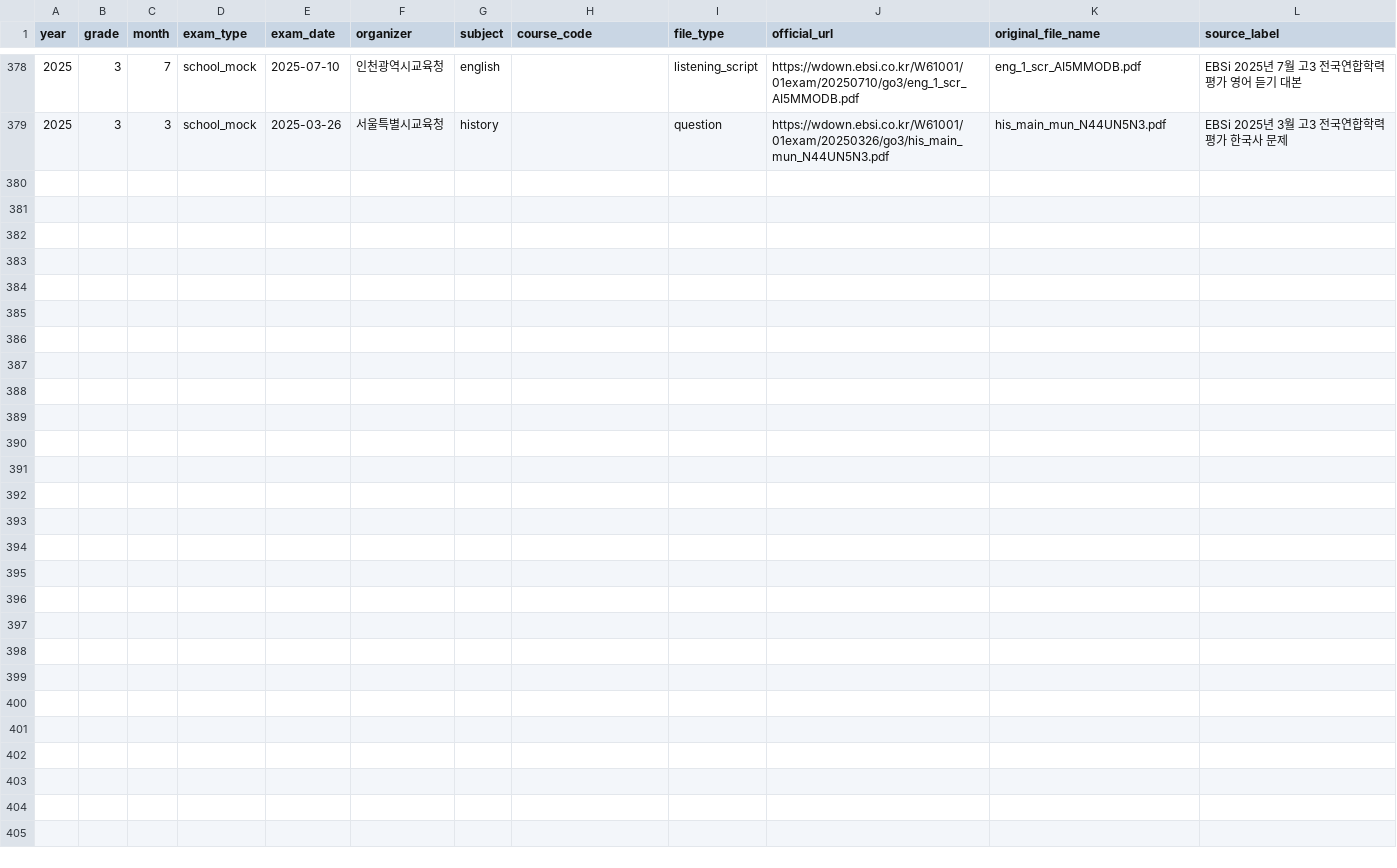
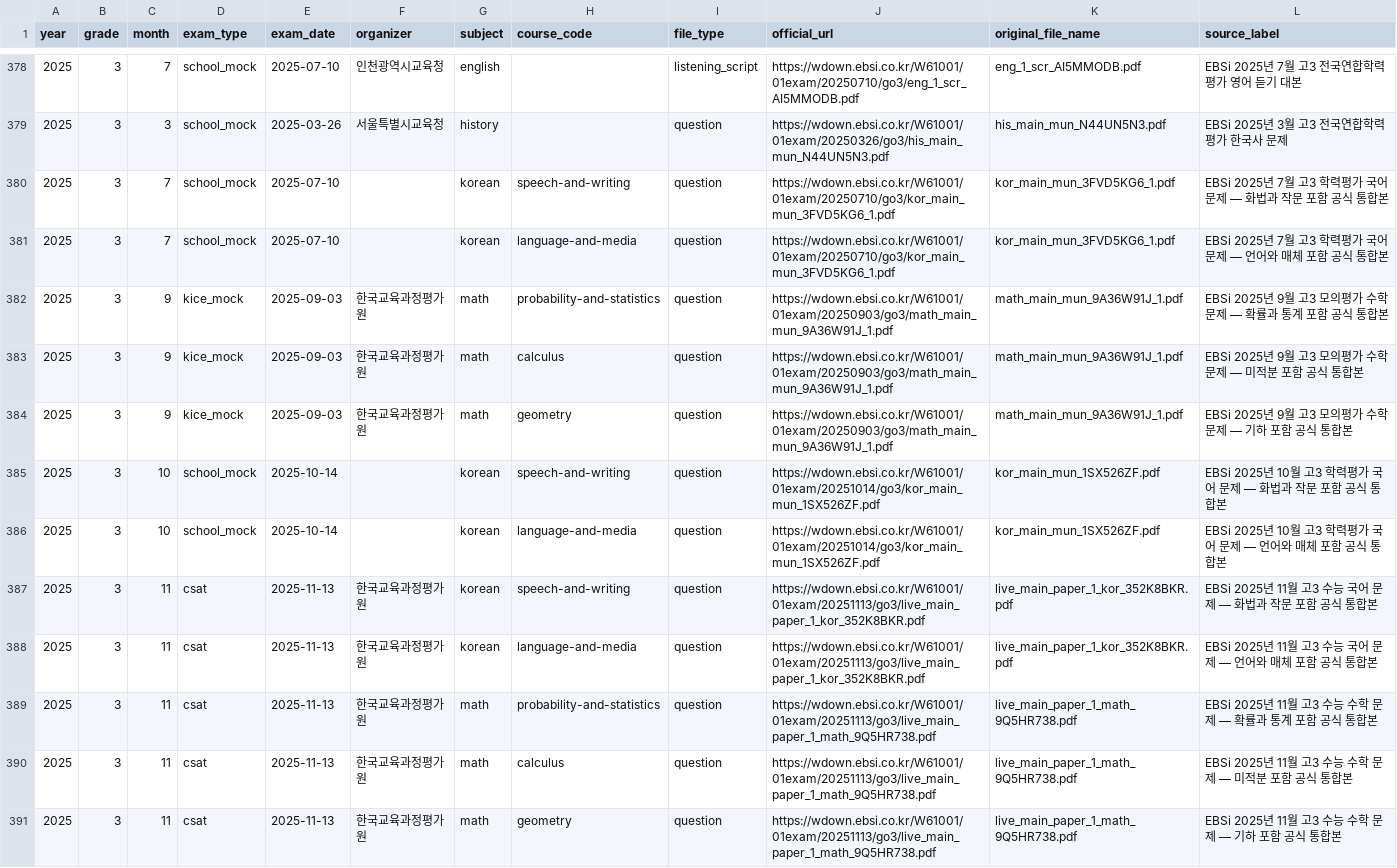
Before and after one commit to kev208dev/Mogo_storage, a CSV file: data/imports/official-urls.csv, drawn as a sheet; only a part is shown, gaps mark what is left out.

Commit message:
data: verify 2025 bundle slots and audit broken public sources

```diff
--- a/data/imports/official-urls.csv
+++ b/data/imports/official-urls.csv
@@ -379 +379,13 @@ year,grade,month,exam_type,exam_date,organizer,subject,course_code,file_type,off
 2025,3,3,school_mock,2025-03-26,서울특별시교육청,history,,question,https://wdown.ebsi.co.kr/W61001/01exam/20250326/go3/his_main_mun_N44UN5N3.pdf,his_main_mun_N44UN5N3.pdf,EBSi 2025년 3월 고3 전국연합학력평가 한국사 문제
+2025,3,7,school_mock,2025-07-10,,korean,speech-and-writing,question,https://wdown.ebsi.co.kr/W61001/01exam/20250710/go3/kor_main_mun_3FVD5KG6_1.pdf,kor_main_mun_3FVD5KG6_1.pdf,EBSi 2025년 7월 고3 학력평가 국어 문제 — 화법과 작문 포함 공식 통합본
+2025,3,7,school_mock,2025-07-10,,korean,language-and-media,question,https://wdown.ebsi.co.kr/W61001/01exam/20250710/go3/kor_main_mun_3FVD5KG6_1.pdf,kor_main_mun_3FVD5KG6_1.pdf,EBSi 2025년 7월 고3 학력평가 국어 문제 — 언어와 매체 포함 공식 통합본
+2025,3,9,kice_mock,2025-09-03,한국교육과정평가원,math,probability-and-statistics,question,https://wdown.ebsi.co.kr/W61001/01exam/20250903/go3/math_main_mun_9A36W91J_1.pdf,math_main_mun_9A36W91J_1.pdf,EBSi 2025년 9월 고3 모의평가 수학 문제 — 확률과 통계 포함 공식 통합본
+2025,3,9,kice_mock,2025-09-03,한국교육과정평가원,math,calculus,question,https://wdown.ebsi.co.kr/W61001/01exam/20250903/go3/math_main_mun_9A36W91J_1.pdf,math_main_mun_9A36W91J_1.pdf,EBSi 2025년 9월 고3 모의평가 수학 문제 — 미적분 포함 공식 통합본
+2025,3,9,kice_mock,2025-09-03,한국교육과정평가원,math,geometry,question,https://wdown.ebsi.co.kr/W61001/01exam/20250903/go3/math_main_mun_9A36W91J_1.pdf,math_main_mun_9A36W91J_1.pdf,EBSi 2025년 9월 고3 모의평가 수학 문제 — 기하 포함 공식 통합본
+2025,3,10,school_mock,2025-10-14,,korean,speech-and-writing,question,https://wdown.ebsi.co.kr/W61001/01exam/20251014/go3/kor_main_mun_1SX526ZF.pdf,kor_main_mun_1SX526ZF.pdf,EBSi 2025년 10월 고3 학력평가 국어 문제 — 화법과 작문 포함 공식 통합본
+2025,3,10,school_mock,2025-10-14,,korean,language-and-media,question,https://wdown.ebsi.co.kr/W61001/01exam/20251014/go3/kor_main_mun_1SX526ZF.pdf,kor_main_mun_1SX526ZF.pdf,EBSi 2025년 10월 고3 학력평가 국어 문제 — 언어와 매체 포함 공식 통합본
+2025,3,11,csat,2025-11-13,한국교육과정평가원,korean,speech-and-writing,question,https://wdown.ebsi.co.kr/W61001/01exam/20251113/go3/live_main_paper_1_kor_352K8BKR.pdf,live_main_paper_1_kor_352K8BKR.pdf,EBSi 2025년 11월 고3 수능 국어 문제 — 화법과 작문 포함 공식 통합본
+2025,3,11,csat,2025-11-13,한국교육과정평가원,korean,language-and-media,question,https://wdown.ebsi.co.kr/W61001/01exam/20251113/go3/live_main_paper_1_kor_352K8BKR.pdf,live_main_paper_1_kor_352K8BKR.pdf,EBSi 2025년 11월 고3 수능 국어 문제 — 언어와 매체 포함 공식 통합본
+2025,3,11,csat,2025-11-13,한국교육과정평가원,math,probability-and-statistics,question,https://wdown.ebsi.co.kr/W61001/01exam/20251113/go3/live_main_paper_1_math_9Q5HR738.pdf,live_main_paper_1_math_9Q5HR738.pdf,EBSi 2025년 11월 고3 수능 수학 문제 — 확률과 통계 포함 공식 통합본
+2025,3,11,csat,2025-11-13,한국교육과정평가원,math,calculus,question,https://wdown.ebsi.co.kr/W61001/01exam/20251113/go3/live_main_paper_1_math_9Q5HR738.pdf,live_main_paper_1_math_9Q5HR738.pdf,EBSi 2025년 11월 고3 수능 수학 문제 — 미적분 포함 공식 통합본
+2025,3,11,csat,2025-11-13,한국교육과정평가원,math,geometry,question,https://wdown.ebsi.co.kr/W61001/01exam/20251113/go3/live_main_paper_1_math_9Q5HR738.pdf,live_main_paper_1_math_9Q5HR738.pdf,EBSi 2025년 11월 고3 수능 수학 문제 — 기하 포함 공식 통합본
```
Also changed, not shown: 2 other files.
